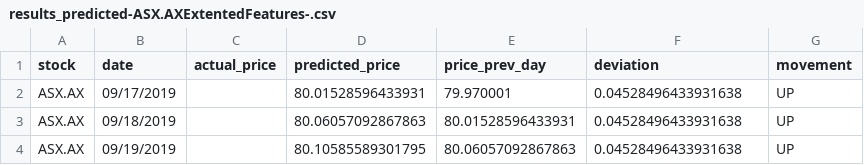
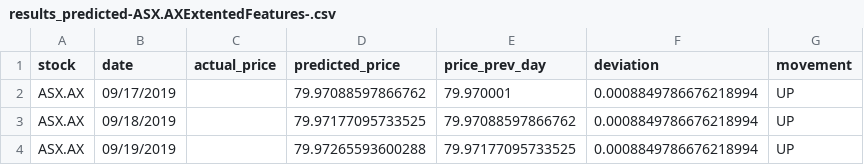
Before and after one commit to Shadman191411903/UTS_ML2019_ID13000029, a CSV file: A2/results_predicted-ASX.AXExtentedFeatures-.csv, drawn as a sheet.

```diff
--- a/A2/results_predicted-ASX.AXExtentedFeatures-.csv
+++ b/A2/results_predicted-ASX.AXExtentedFeatures-.csv
@@ -1,4 +1,4 @@
 stock,date,actual_price,predicted_price,price_prev_day,deviation,movement
-ASX.AX,09/17/2019,,80.01528596433931,79.970001,0.04528496433931638,UP
-ASX.AX,09/18/2019,,80.06057092867863,80.01528596433931,0.04528496433931638,UP
-ASX.AX,09/19/2019,,80.10585589301795,80.06057092867863,0.04528496433931638,UP
+ASX.AX,09/17/2019,,79.97088597866762,79.970001,0.0008849786676218994,UP
+ASX.AX,09/18/2019,,79.97177095733525,79.97088597866762,0.0008849786676218994,UP
+ASX.AX,09/19/2019,,79.97265593600288,79.97177095733525,0.0008849786676218994,UP
```
Also changed, not shown: A2/results_predicted-BHP.AXExtentedFeatures-.csv, A2/results_predicted-SAR.AXExtentedFeatures-.csv, 19 other files.
